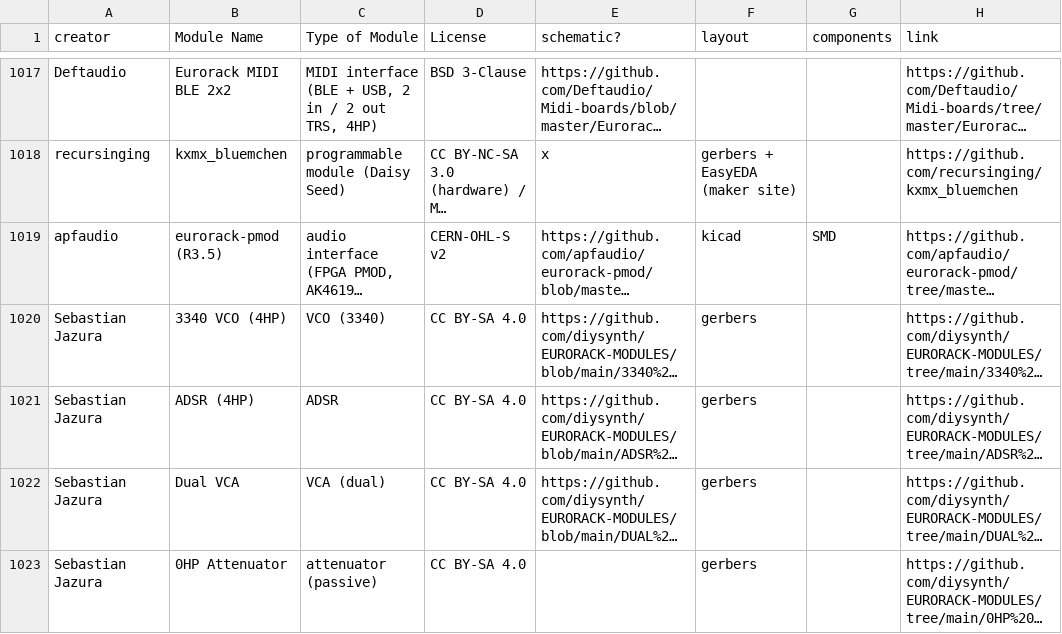
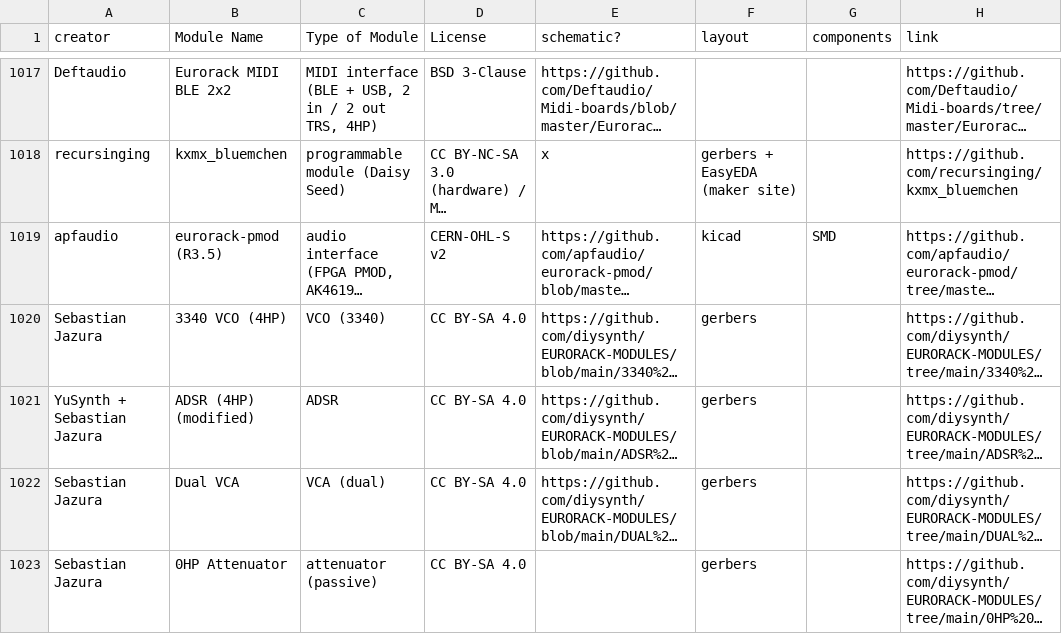
Before and after one commit to daaaaaaaaaniel/my-awesome-eurorack, a CSV file: eurorack-open-source.csv, drawn as a sheet; only a part is shown, gaps mark what is left out; long unchanged cells end in …; the diff names each change by its address in the sheet, - before the commit and + after, or states it on an @@ line.

```diff
--- a/eurorack-open-source.csv
+++ b/eurorack-open-source.csv
-A1021 (creator): Sebastian Jazura
+A1021 (creator): YuSynth + Sebastian Jazura
-B1021 (Module Name): ADSR (4HP)
+B1021 (Module Name): ADSR (4HP) (modified)
```
Also changed, not shown: data/modules.tsv, 2 other files.
